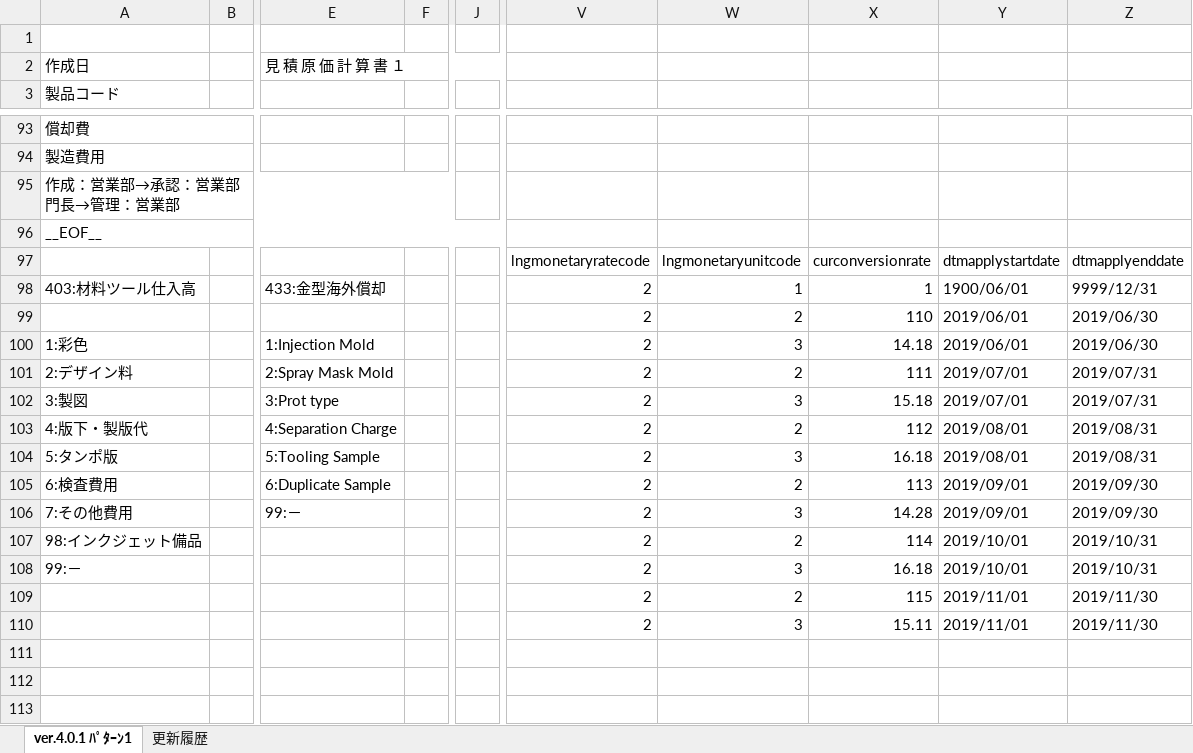
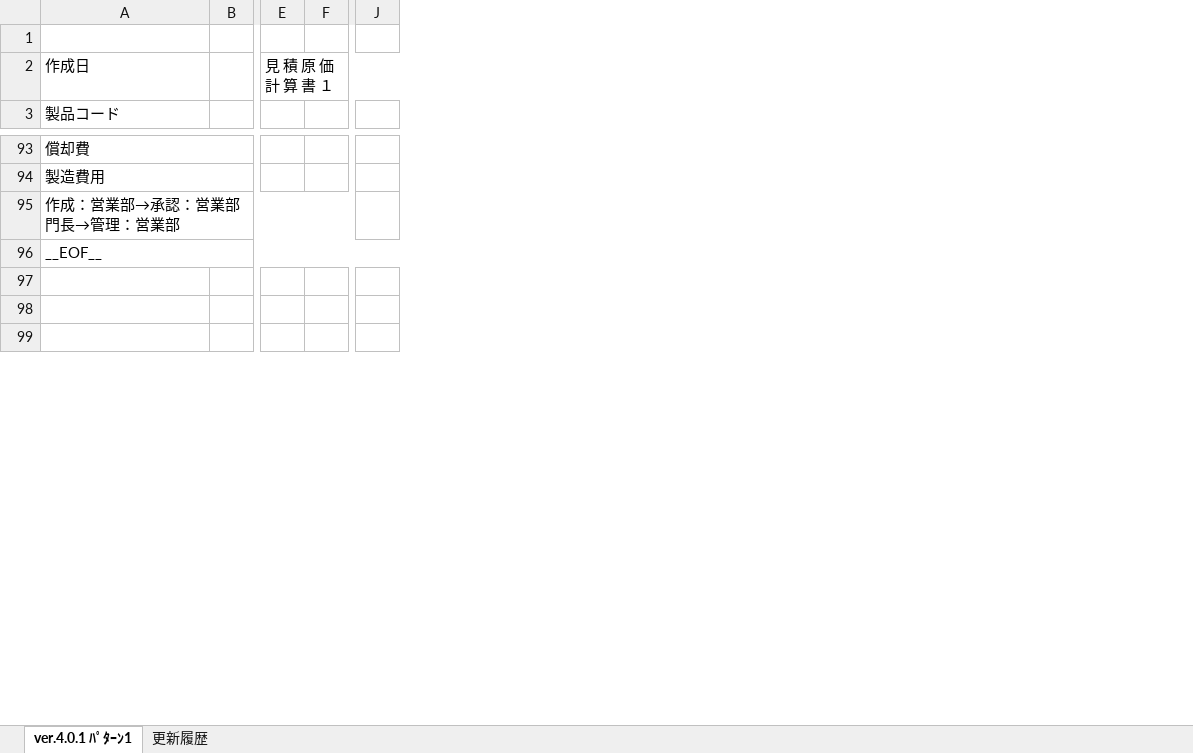
Before and after one commit to e-shinagawa-solcom/KIDS, an Excel workbook: 01_kidsweb/home/kids2/excel_tmp/workSheetTmp.xlsx, sheet ver.4.0.1 ﾊﾟﾀｰﾝ1, drawn as a sheet; only a part is shown, gaps mark what is left out; values as stored, in another font and other column widths than the file's, no cell formats; conditional formats not drawn; removed rows and columns are numbered as before the commit, all else as after; rows hold the shown columns only; the diff covers the shown part only; the diff names each change by its address in the sheet, - before the commit and + after, or states it on an @@ line.

```diff
--- a/01_kidsweb/home/kids2/excel_tmp/workSheetTmp.xlsx (sheet ver.4.0.1 ﾊﾟﾀｰﾝ1)
+++ b/01_kidsweb/home/kids2/excel_tmp/workSheetTmp.xlsx (sheet ver.4.0.1 ﾊﾟﾀｰﾝ1)
-column B, empty
+column B, empty
-column E, row 2: 見 積 原 価 計 算 書 １
-column F, empty
+column E, row 2: 見 積 原 価 計 算 書 １
+column F, empty
-column J, empty
+column J, empty
-column V, row 97: lngmonetaryratecode; row 99: 2
-column W, row 97: lngmonetaryunitcode; row 99: 2
-column X, row 97: curconversionrate; row 99: 110
-column Y, row 97: dtmapplystartdate; row 99: 2019/06/01
-column Z, row 97: dtmapplyenddate; row 99: 2019/06/30
-row 97:  |  |  |  |  | lngmonetaryratecode | lngmonetaryunitcode | curconversionrate | dtmapplystartdate | dtmapplyenddate
+row 97: (empty)
-row 98: 403:材料ツール仕入高 |  | 433:金型海外償却 |  |  | 2 | 1 | 1 | 1900/06/01 | 9999/12/31
+row 98: (empty)
-row 100: 1:彩色 |  | 1:Injection Mold |  |  | 2 | 3 | 14.18 | 2019/06/01 | 2019/06/30
-row 101: 2:デザイン料 |  | 2:Spray Mask Mold |  |  | 2 | 2 | 111 | 2019/07/01 | 2019/07/31
-row 102: 3:製図 |  | 3:Prot type |  |  | 2 | 3 | 15.18 | 2019/07/01 | 2019/07/31
-row 103: 4:版下・製版代 |  | 4:Separation Charge |  |  | 2 | 2 | 112 | 2019/08/01 | 2019/08/31
-row 104: 5:タンポ版 |  | 5:Tooling Sample |  |  | 2 | 3 | 16.18 | 2019/08/01 | 2019/08/31
-row 105: 6:検査費用 |  | 6:Duplicate Sample |  |  | 2 | 2 | 113 | 2019/09/01 | 2019/09/30
-row 106: 7:その他費用 |  | 99:－ |  |  | 2 | 3 | 14.28 | 2019/09/01 | 2019/09/30
-row 107: 98:インクジェット備品 |  |  |  |  | 2 | 2 | 114 | 2019/10/01 | 2019/10/31
-row 108: 99:－ |  |  |  |  | 2 | 3 | 16.18 | 2019/10/01 | 2019/10/31
-row 109:  |  |  |  |  | 2 | 2 | 115 | 2019/11/01 | 2019/11/30
-row 110:  |  |  |  |  | 2 | 3 | 15.11 | 2019/11/01 | 2019/11/30
-row 111: (empty)
-row 112: (empty)
-row 113: (empty)
```
Also changed, not shown: 13 added rows, 66 removed rows, 1 removed column and 32 edited cells elsewhere in this sheet, cell formats, formulas that keep their value, hidden cells, 7 other files.
